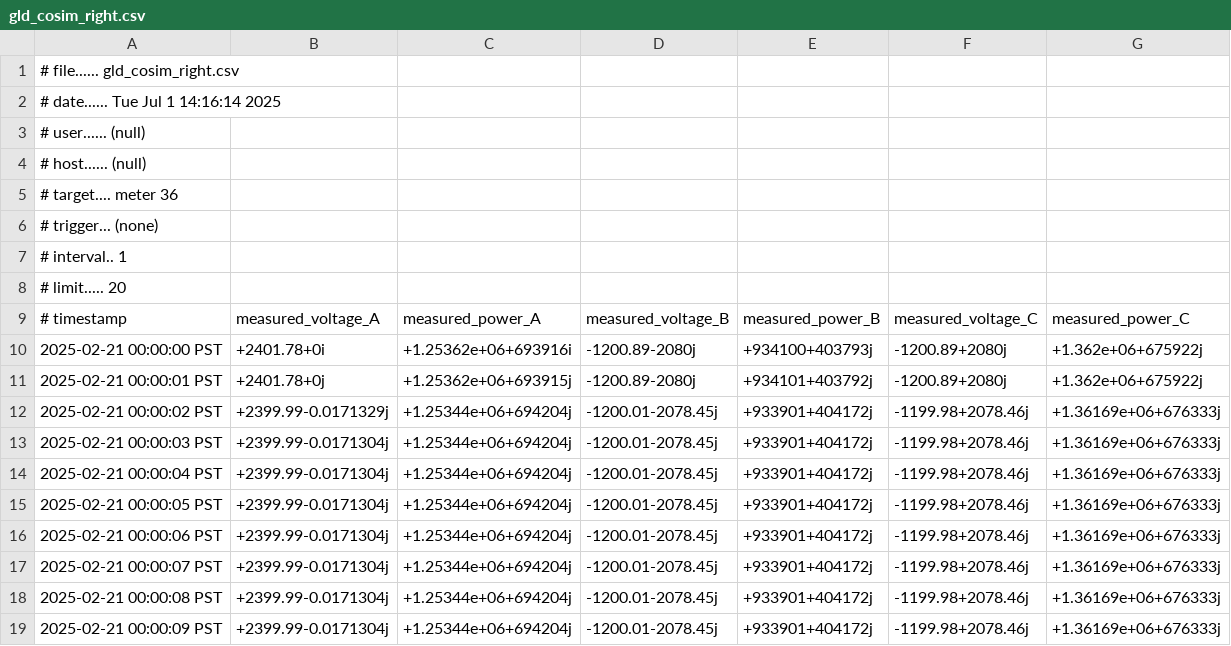
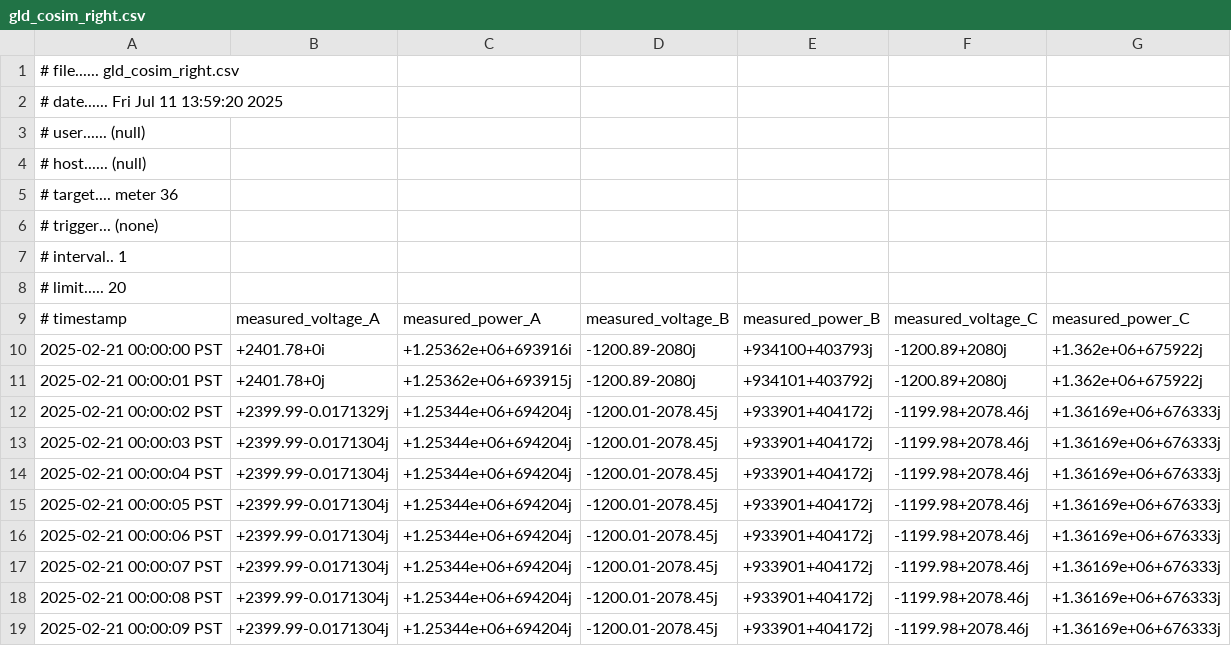
Before and after one commit to infinitywings/roi-uncc-mcp, a CSV file: demo_results/gld_cosim_right.csv, drawn as a sheet.

```diff
--- a/demo_results/gld_cosim_right.csv
+++ b/demo_results/gld_cosim_right.csv
@@ -1,3 +1,3 @@
 # file...... gld_cosim_right.csv
-# date...... Tue Jul  1 14:16:14 2025
+# date...... Fri Jul 11 13:59:20 2025
 # user...... (null)
```
Also changed, not shown: demo_results/reg1_output.csv, examples/2bus-13bus/gld_cosim_right.csv, 18 other files.
